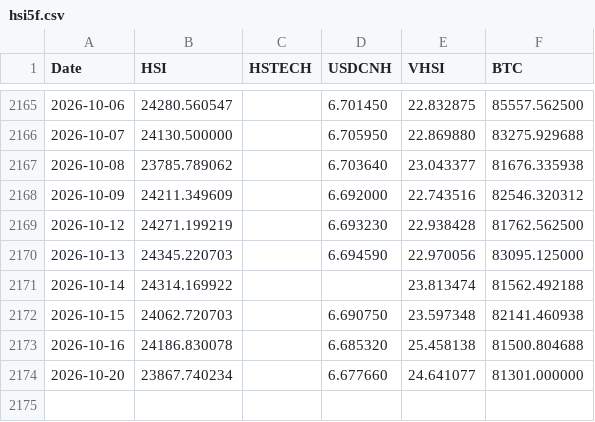
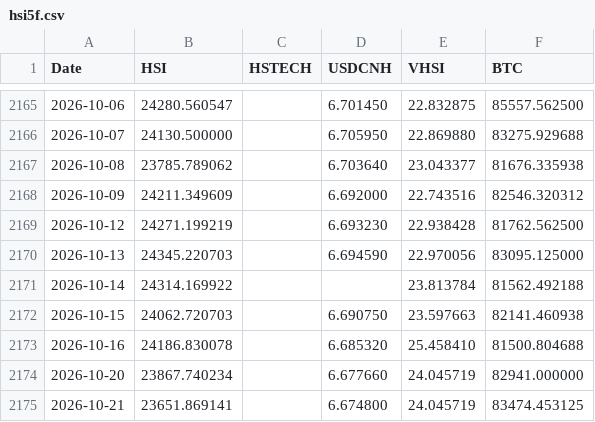
Before and after one commit to edwardchin811227/hsi-dashboard, a CSV file: data/hsi5f.csv, drawn as a sheet; only a part is shown, gaps mark what is left out.

Commit message:
Daily data update: 2026-10-21

```diff
--- a/data/hsi5f.csv
+++ b/data/hsi5f.csv
@@ -2170,5 +2170,6 @@ Date,HSI,HSTECH,USDCNH,VHSI,BTC
 2026-10-13,24345.220703,,6.694590,22.970056,83095.125000
-2026-10-14,24314.169922,,,23.813474,81562.492188
-2026-10-15,24062.720703,,6.690750,23.597348,82141.460938
-2026-10-16,24186.830078,,6.685320,25.458138,81500.804688
-2026-10-20,23867.740234,,6.677660,24.641077,81301.000000
+2026-10-14,24314.169922,,,23.813784,81562.492188
+2026-10-15,24062.720703,,6.690750,23.597663,82141.460938
+2026-10-16,24186.830078,,6.685320,25.458410,81500.804688
+2026-10-20,23867.740234,,6.677660,24.045719,82941.000000
+2026-10-21,23651.869141,,6.674800,24.045719,83474.453125
```
